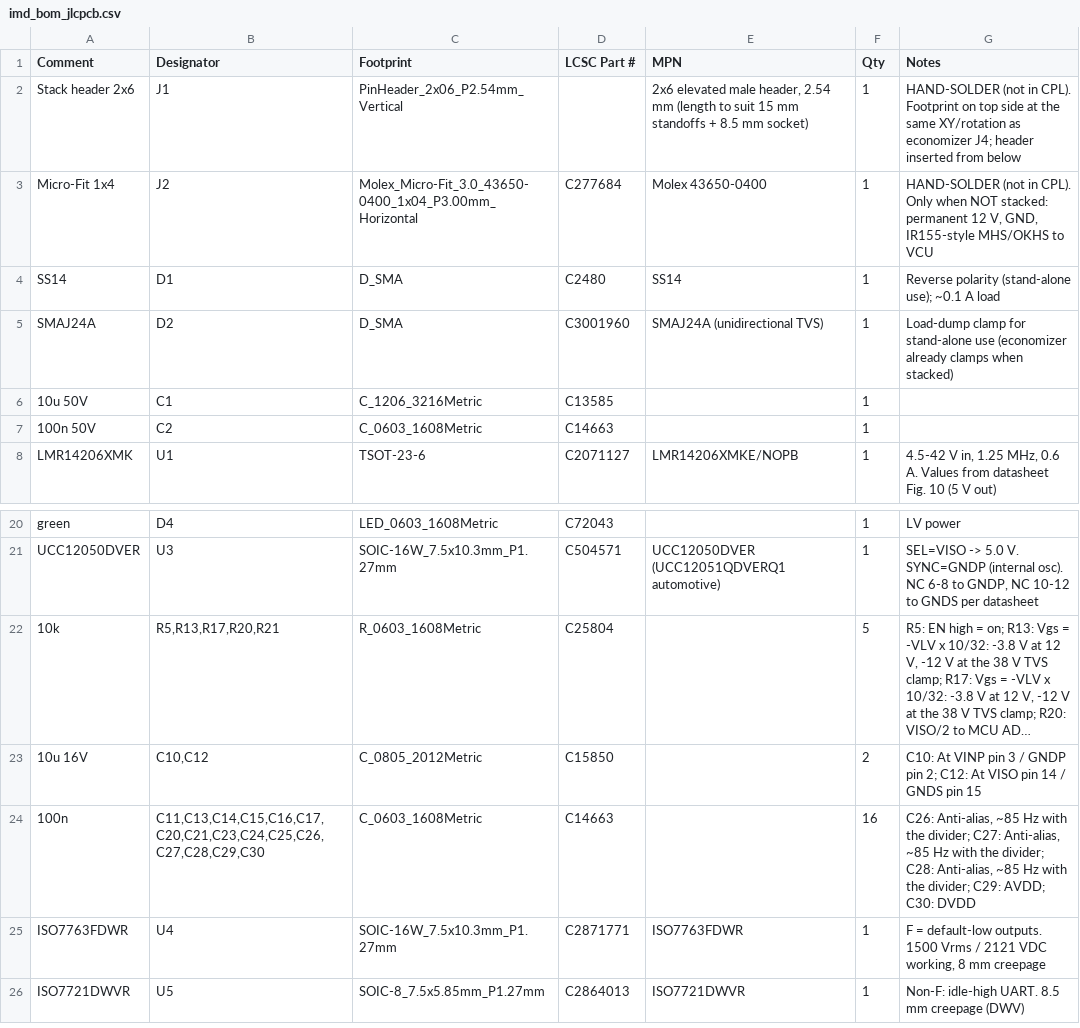
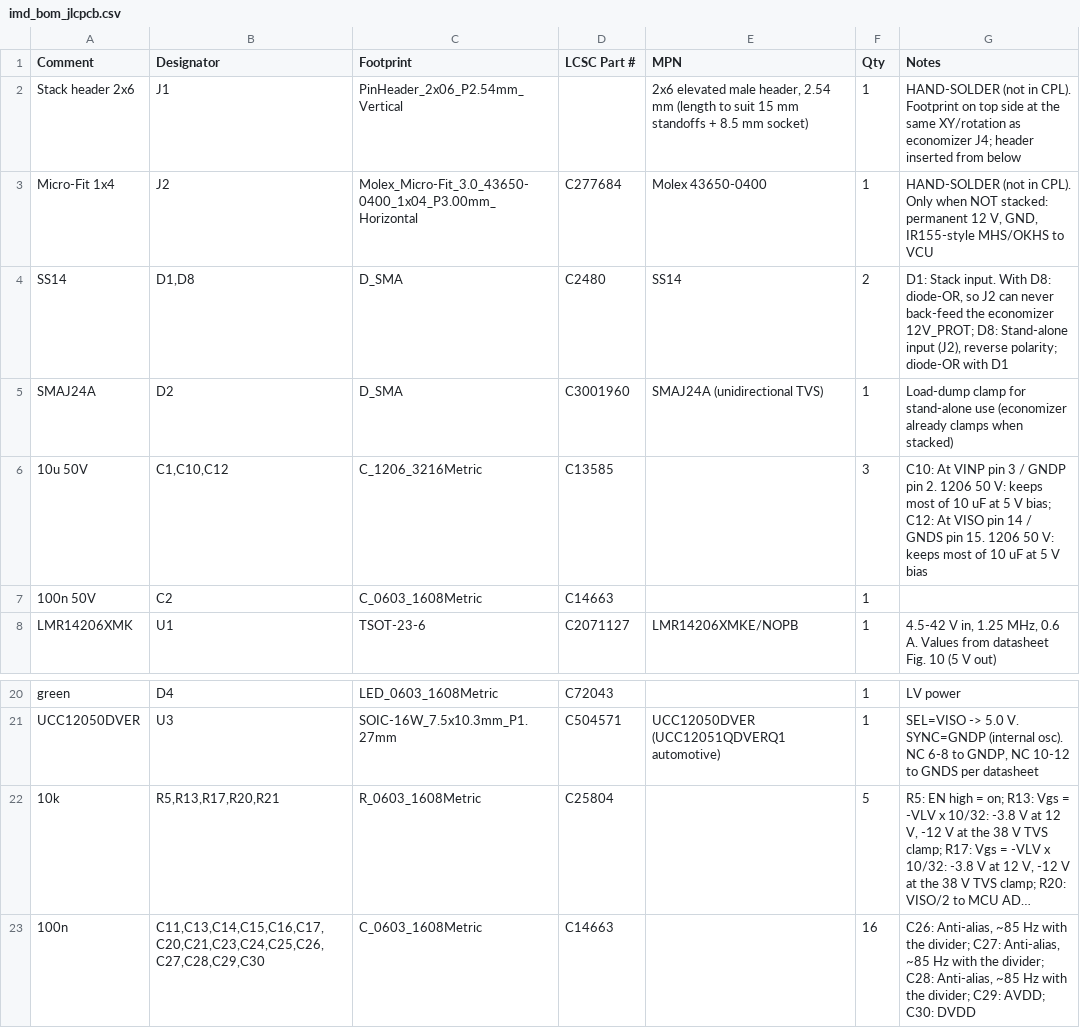
Before and after one commit to robertwa1974/IMD-Board, a CSV file: hw/fab/imd_bom_jlcpcb.csv, drawn as a sheet; only a part is shown, gaps mark what is left out; the shorter side is filled out with more unchanged rows; long unchanged cells end in …; the diff names each change by its address in the sheet, - before the commit and + after, or states it on an @@ line.

```diff
--- a/hw/fab/imd_bom_jlcpcb.csv
+++ b/hw/fab/imd_bom_jlcpcb.csv
-B4 (Designator): D1
+B4 (Designator): D1,D8
-F4 (Qty): 1
+F4 (Qty): 2
-G4 (Notes): Reverse polarity (stand-alone use); ~0.1 A load
+G4 (Notes): D1: Stack input. With D8: diode-OR, so J2 can never back-feed the economizer 12V_PROT; D8: Stand-alone input (J2), reverse polarity; diode-OR with D1
-B6 (Designator): C1
+B6 (Designator): C1,C10,C12
-F6 (Qty): 1
+F6 (Qty): 3
-G6 (Notes): (empty)
+G6 (Notes): C10: At VINP pin 3 / GNDP pin 2. 1206 50 V: keeps most of 10 uF at 5 V bias; C12: At VISO pin 14 / GNDS pin 15. 1206 50 V: keeps most of 10 uF at 5 V bias
-row 23: 10u 16V | C10,C12 | C_0805_2012Metric | C15850 |  | 2 | C10: At VINP pin 3 / GNDP pin 2; C12: At VISO pin 14 / GNDS pin 15
```
Also changed, not shown: hw/fab/imd_cpl_jlcpcb.csv, 17 other files.
